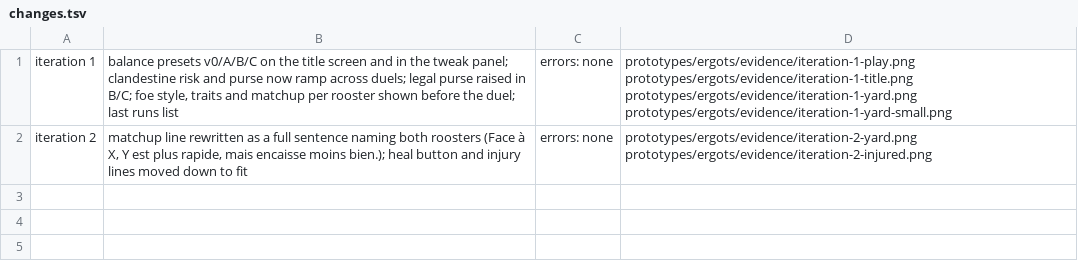
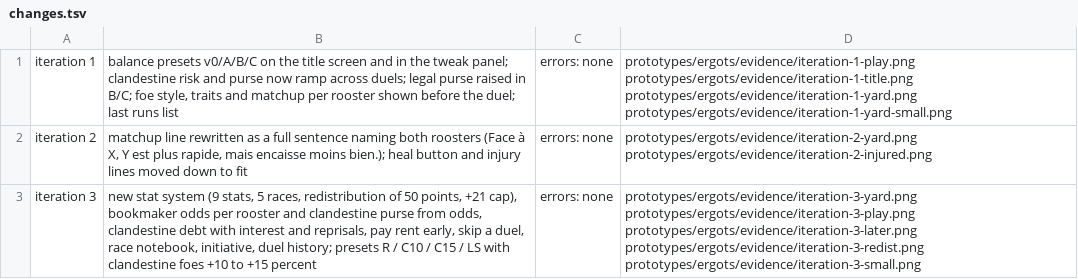
Before and after one commit to MaximeCerjak/CGS, a TSV file: prototypes/ergots/evidence/changes.tsv, drawn as a sheet.

```diff
--- a/prototypes/ergots/evidence/changes.tsv
+++ b/prototypes/ergots/evidence/changes.tsv
@@ -2 +2,2 @@ iteration 1	balance presets v0/A/B/C on the title screen and in the tweak panel;
 iteration 2	matchup line rewritten as a full sentence naming both roosters (Face à X, Y est plus rapide, mais encaisse moins bien.); heal button and injury lines moved down to fit	errors: none	prototypes/ergots/evidence/iteration-2-yard.png prototypes/ergots/evidence/iteration-2-injured.png
+iteration 3	new stat system (9 stats, 5 races, redistribution of 50 points, +21 cap), bookmaker odds per rooster and clandestine purse from odds, clandestine debt with interest and reprisals, pay rent early, skip a duel, race notebook, initiative, duel history; presets R / C10 / C15 / LS with clandestine foes +10 to +15 percent	errors: none	prototypes/ergots/evidence/iteration-3-yard.png prototypes/ergots/evidence/iteration-3-play.png prototypes/ergots/evidence/iteration-3-later.png prototypes/ergots/evidence/iteration-3-redist.png prototypes/ergots/evidence/iteration-3-small.png
```
Also changed, not shown: 10 other files.
